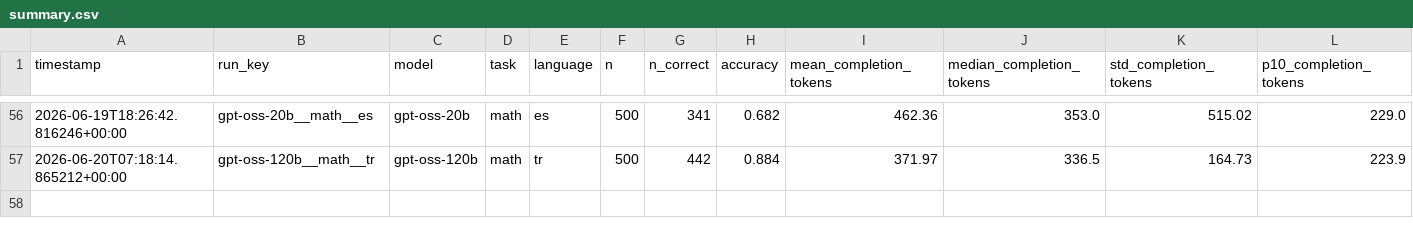
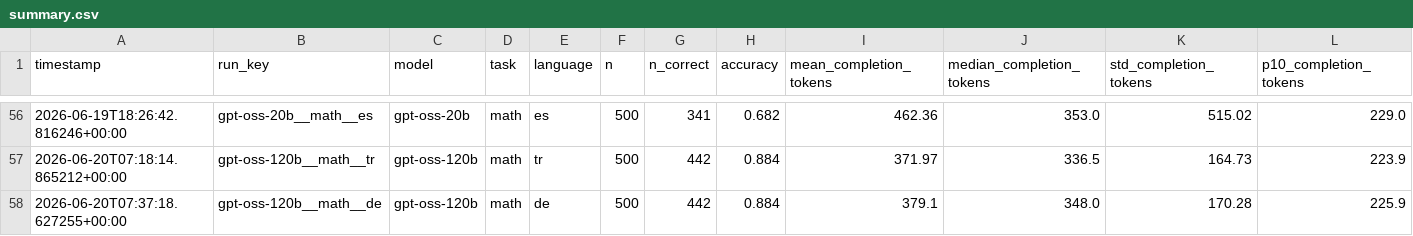
Before and after one commit to MrAyushBajpai/multilang-token-efficiency, a CSV file: results/summary.csv, drawn as a sheet; only a part is shown, gaps mark what is left out; rows hold the shown columns only; the diff names each change by its address in the sheet, - before the commit and + after, or states it on an @@ line.

Commit message:
Added Result for gpt-oss-120b for Math Task in German

```diff
--- a/results/summary.csv
+++ b/results/summary.csv
+row 58: 2026-06-20T07:37:18.627255+00:00 | gpt-oss-120b__math__de | gpt-oss-120b | math | de | 500 | 442 | 0.884 | 379.1 | 348.0 | 170.28 | 225.9
```
Also changed, not shown: 2 other files.
